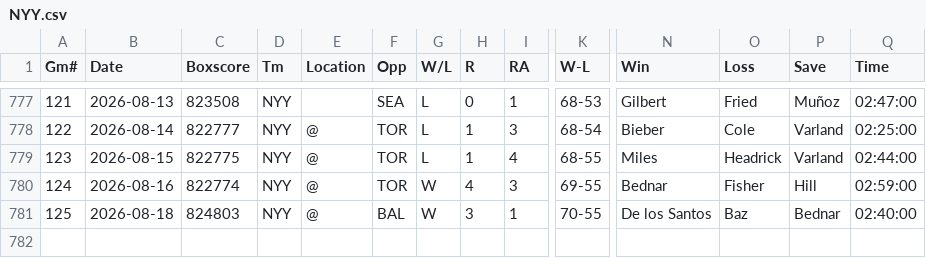
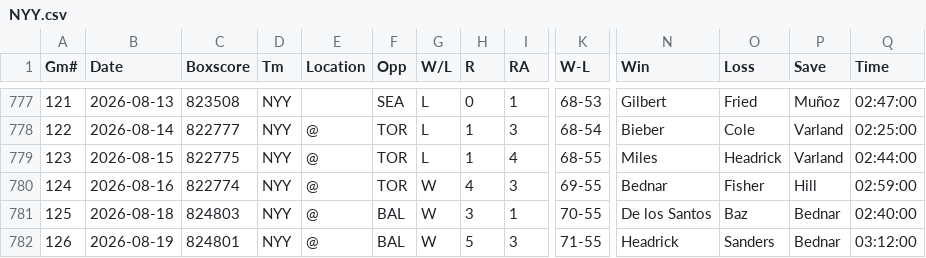
Before and after one commit to ironmanics/mlb-data, a CSV file: data/gamelogs/NYY.csv, drawn as a sheet; only a part is shown, gaps mark what is left out; rows hold the shown columns only; the diff names each change by its address in the sheet, - before the commit and + after, or states it on an @@ line.

Commit message:
Add 1 game(s) for NYY — 2026-08-20

```diff
--- a/data/gamelogs/NYY.csv
+++ b/data/gamelogs/NYY.csv
+row 782: 126 | 2026-08-19 | 824801 | NYY | @ | BAL | W | 5 | 3 | 71-55 | Headrick | Sanders | Bednar | 03:12:00
```
